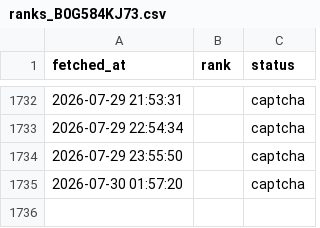
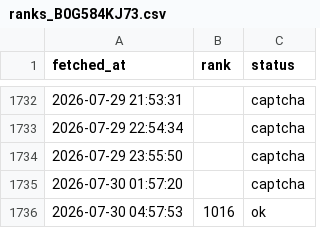
Before and after one commit to veridelisi/fedbalancesheet-reserves, a CSV file: ranks_B0G584KJ73.csv, drawn as a sheet; only a part is shown, gaps mark what is left out.

```diff
--- a/ranks_B0G584KJ73.csv
+++ b/ranks_B0G584KJ73.csv
@@ -1735 +1735,2 @@ fetched_at,rank,status
 2026-07-30 01:57:20,,captcha
+2026-07-30 04:57:53,1016,ok
```
